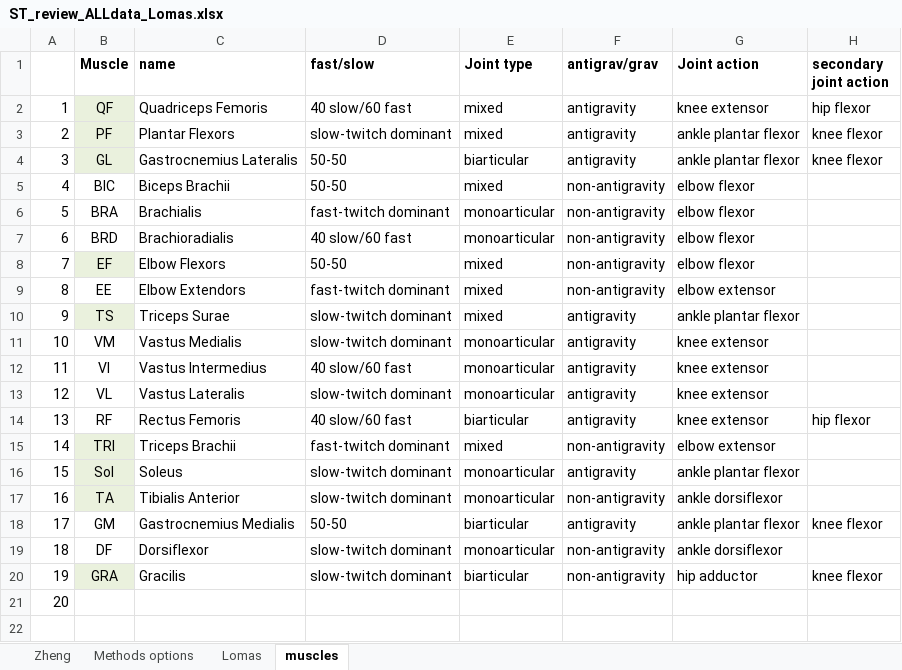
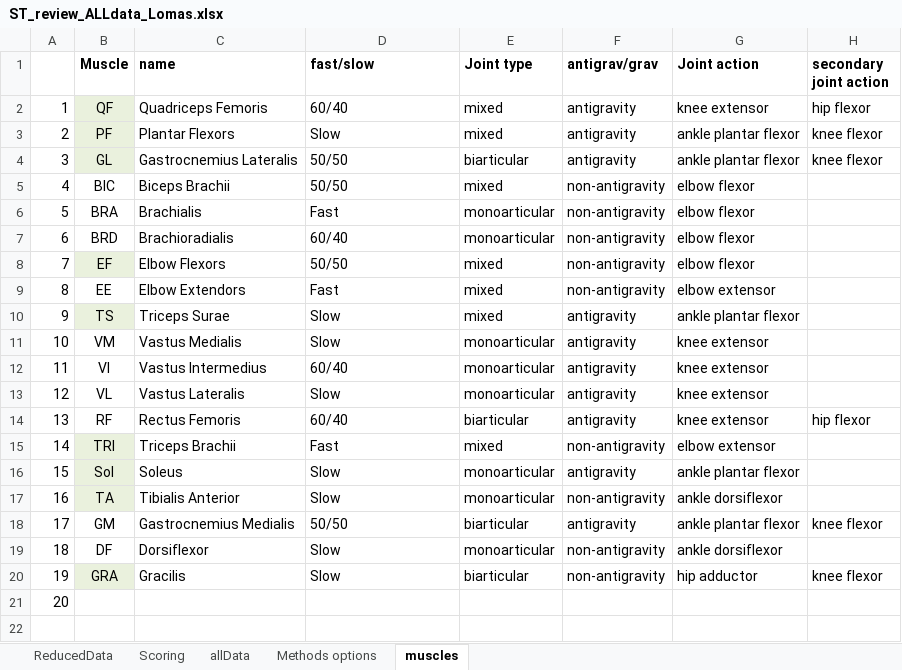
Before and after one commit to LomasPersad/Systematic_lit_review, an Excel workbook: R/Included/ST_review_ALLdata_Lomas.xlsx, sheet muscles, drawn as a sheet; only a part is shown; values as stored, in another font and other column widths than the file's, no borders; the diff names each change by its address in the sheet, - before the commit and + after, or states it on an @@ line.

```diff
--- a/R/Included/ST_review_ALLdata_Lomas.xlsx (sheet muscles)
+++ b/R/Included/ST_review_ALLdata_Lomas.xlsx (sheet muscles)
-sheet tab: Lomas
+sheet tab: allData
-sheet tab: Zheng
+sheet tab: ReducedData
+sheet tab: Scoring
@@ sheet tab order changed: ReducedData | Scoring | allData | Methods options | muscles @@
-D2 (fast/slow): 40 slow/60 fast
+D2 (fast/slow): 60/40
-D3 (fast/slow): slow-twitch dominant
+D3 (fast/slow): Slow
-D4:D5 (fast/slow): 50-50
+D4:D5 (fast/slow): 50/50
-D6 (fast/slow): fast-twitch dominant
+D6 (fast/slow): Fast
-D7 (fast/slow): 40 slow/60 fast
+D7 (fast/slow): 60/40
-D8 (fast/slow): 50-50
+D8 (fast/slow): 50/50
-D9 (fast/slow): fast-twitch dominant
+D9 (fast/slow): Fast
-D10:D11 (fast/slow): slow-twitch dominant
+D10:D11 (fast/slow): Slow
-D12 (fast/slow): 40 slow/60 fast
+D12 (fast/slow): 60/40
-D13 (fast/slow): slow-twitch dominant
+D13 (fast/slow): Slow
-D14 (fast/slow): 40 slow/60 fast
+D14 (fast/slow): 60/40
-D15 (fast/slow): fast-twitch dominant
+D15 (fast/slow): Fast
-D16:D17 (fast/slow): slow-twitch dominant
+D16:D17 (fast/slow): Slow
-D18 (fast/slow): 50-50
+D18 (fast/slow): 50/50
-D19:D20 (fast/slow): slow-twitch dominant
+D19:D20 (fast/slow): Slow
```
Also changed, not shown: sheet allData, sheet Methods options, 23 other files.
